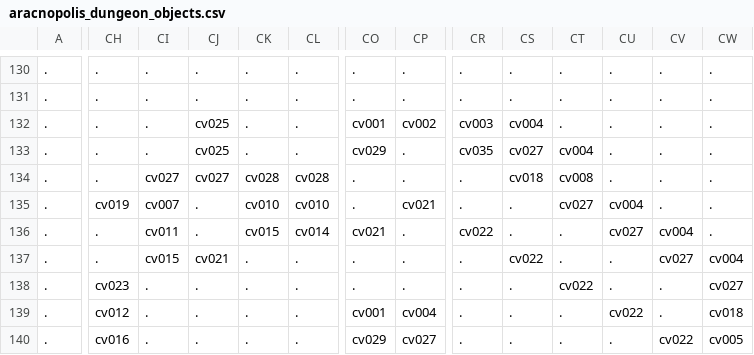
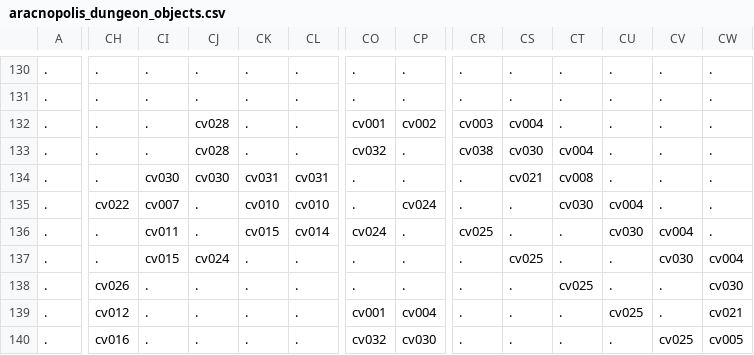
Before and after one commit to Alanorappa/rpg-ecs-online, a CSV file: maps/aracnopolis_dungeon_objects.csv, drawn as a sheet; only a part is shown, gaps mark what is left out; the diff covers the shown part only; the diff names each change by its address in the sheet, - before the commit and + after, or states it on an @@ line.

```diff
--- a/maps/aracnopolis_dungeon_objects.csv
+++ b/maps/aracnopolis_dungeon_objects.csv
-CJ132:CJ133: cv025
+CJ132:CJ133: cv028
-CO133: cv029
+CO133: cv032
-CR133: cv035
+CR133: cv038
-CS133: cv027
+CS133: cv030
-CI134: cv027
+CI134: cv030
-CJ134: cv027
+CJ134: cv030
-CK134: cv028
+CK134: cv031
-CL134: cv028
+CL134: cv031
-CS134: cv018
+CS134: cv021
-CH135: cv019
+CH135: cv022
-CP135: cv021
+CP135: cv024
-CT135: cv027
+CT135: cv030
-CO136: cv021
+CO136: cv024
-CR136: cv022
+CR136: cv025
-CU136: cv027
+CU136: cv030
-CJ137: cv021
+CJ137: cv024
-CS137: cv022
+CS137: cv025
-CV137: cv027
+CV137: cv030
-CH138: cv023
+CH138: cv026
-CT138: cv022
+CT138: cv025
-CW138: cv027
+CW138: cv030
-CU139: cv022
+CU139: cv025
-CW139: cv018
+CW139: cv021
-CO140: cv029
+CO140: cv032
-CP140: cv027
+CP140: cv030
-CV140: cv022
+CV140: cv025
```
Also changed, not shown: 61 edited cells elsewhere in this file, 3 other files.
